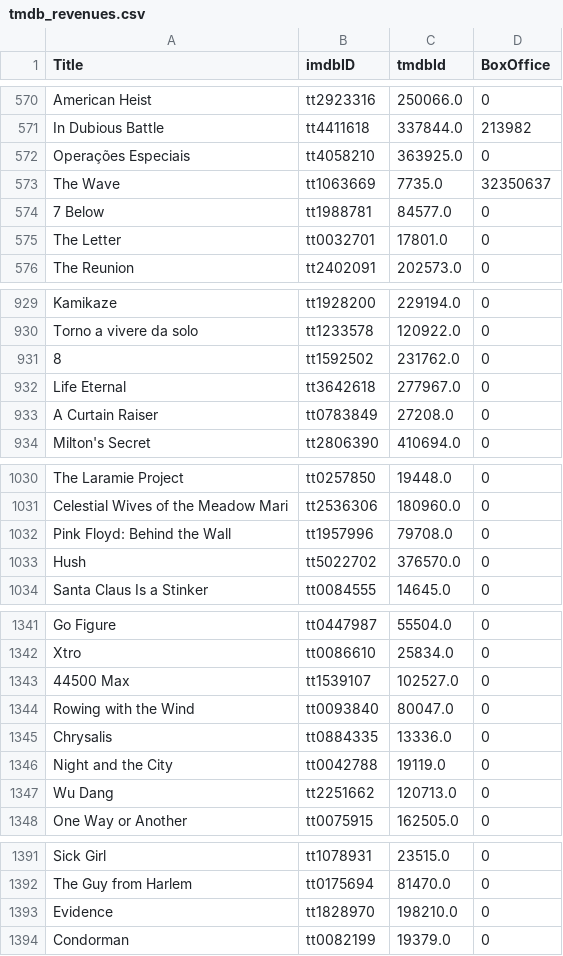
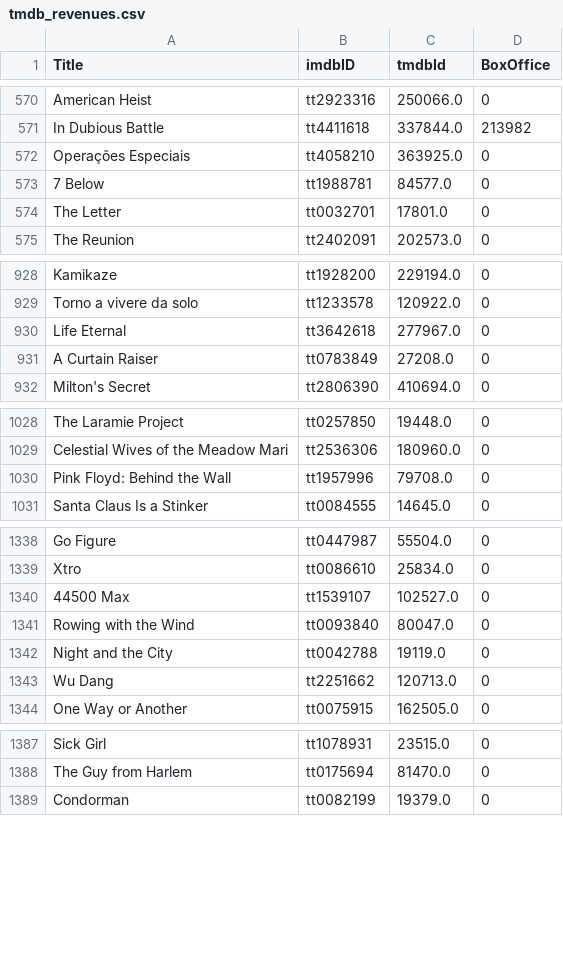
Before and after one commit to CU-S25-MSDSSB-DSCI-01-DataScienceLab/Movie-Project, a CSV file: data_collection/tmdb_revenues.csv, drawn as a sheet; only a part is shown, gaps mark what is left out; the diff covers the shown part only.

```diff
--- a/data_collection/tmdb_revenues.csv
+++ b/data_collection/tmdb_revenues.csv
@@ -572,3 +572,2 @@ In Dubious Battle,tt4411618,337844.0,213982
 Operações Especiais,tt4058210,363925.0,0
-The Wave,tt1063669,7735.0,32350637
 7 Below,tt1988781,84577.0,0
@@ -930,3 +929,2 @@ Kamikaze,tt1928200,229194.0,0
 Torno a vivere da solo,tt1233578,120922.0,0
-8,tt1592502,231762.0,0
 Life Eternal,tt3642618,277967.0,0
@@ -1032,3 +1030,2 @@ Celestial Wives of the Meadow Mari,tt2536306,180960.0,0
 Pink Floyd: Behind the Wall,tt1957996,79708.0,0
-Hush,tt5022702,376570.0,0
 Santa Claus Is a Stinker,tt0084555,14645.0,0
@@ -1344,3 +1341,2 @@ Xtro,tt0086610,25834.0,0
 Rowing with the Wind,tt0093840,80047.0,0
-Chrysalis,tt0884335,13336.0,0
 Night and the City,tt0042788,19119.0,0
@@ -1392,3 +1388,2 @@ Sick Girl,tt1078931,23515.0,0
 The Guy from Harlem,tt0175694,81470.0,0
-Evidence,tt1828970,198210.0,0
 Condorman,tt0082199,19379.0,0
```
Also changed, not shown: 6 removed rows elsewhere in this file, data_collection/fallback_boxoffice.csv, data_collection/missing_boxoffice_enhanced.csv, 6 other files.
